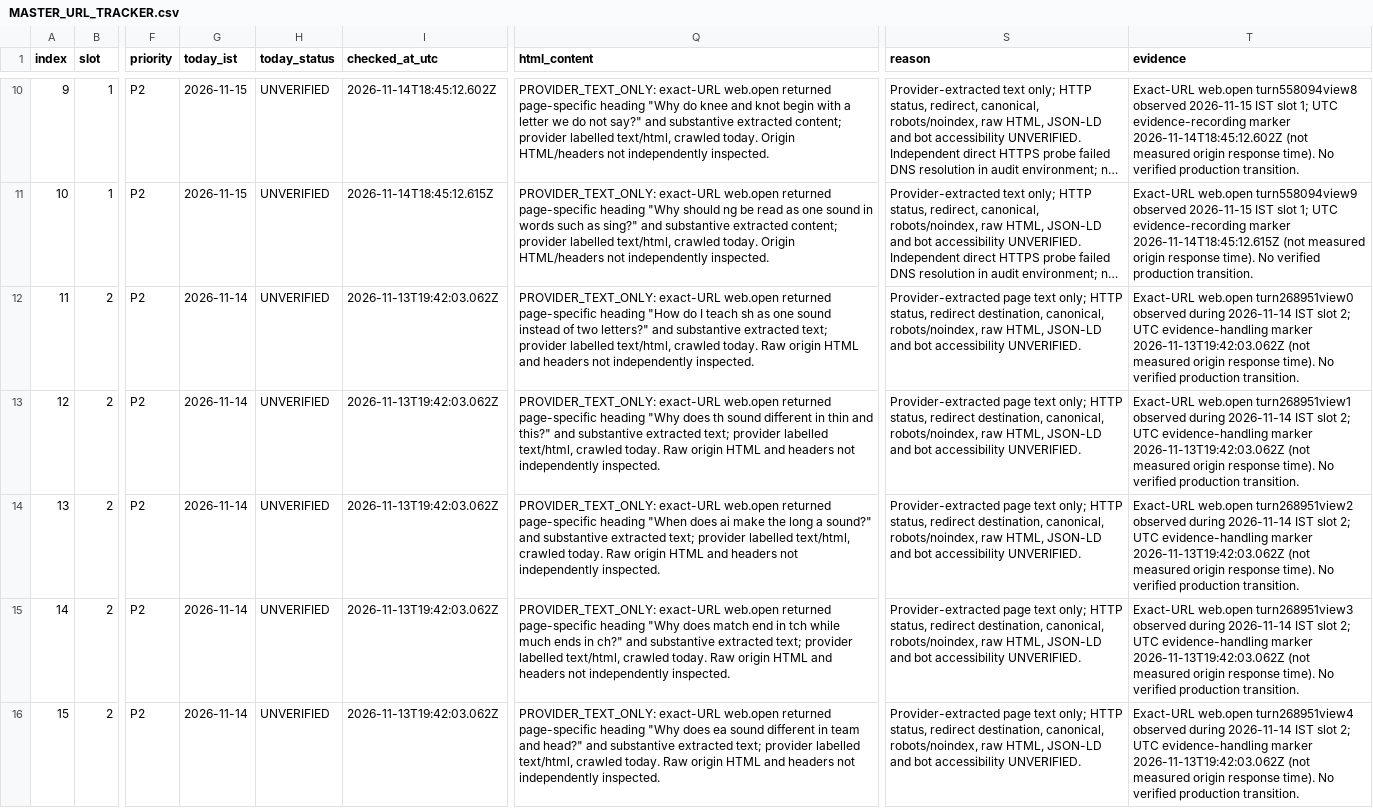
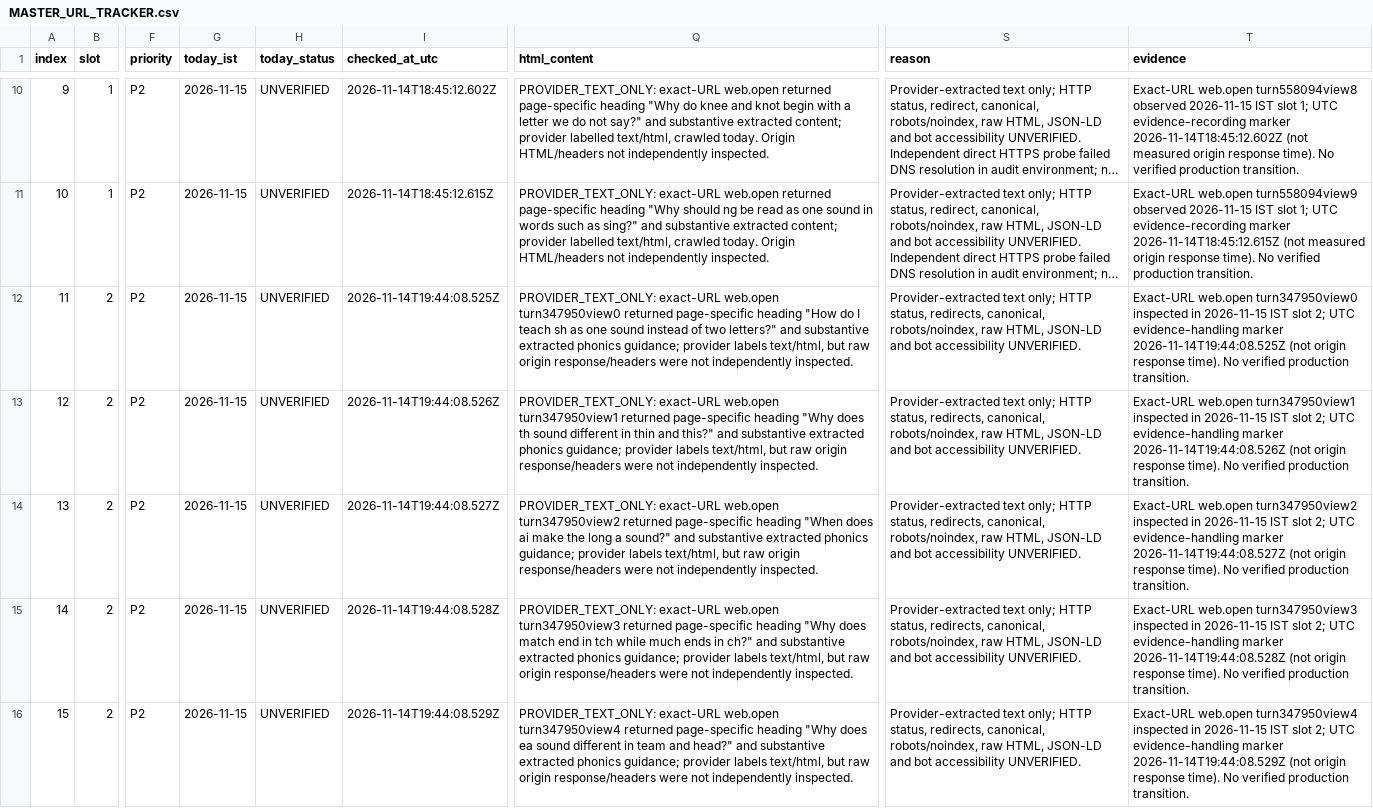
Before and after one commit to tinystepselearning-surya/tinysteps-react-v1, a CSV file: docs/seo/rolling-public-health/MASTER_URL_TRACKER.csv, drawn as a sheet; only a part is shown, gaps mark what is left out; long unchanged cells end in …; the diff covers the shown part only; the diff names each change by its address in the sheet, - before the commit and + after, or states it on an @@ line.

Commit message:
audit: record 15 Nov slot 2 public retrieval evidence

```diff
--- a/docs/seo/rolling-public-health/MASTER_URL_TRACKER.csv
+++ b/docs/seo/rolling-public-health/MASTER_URL_TRACKER.csv
-G12:G16 (today_ist): 2026-11-14
+G12:G16 (today_ist): 2026-11-15
-I12 (checked_at_utc): 2026-11-13T19:42:03.062Z
+I12 (checked_at_utc): 2026-11-14T19:44:08.525Z
-Q12 (html_content): …exact-URL web.open returned page-specific heading "How do I teach sh as one sound instead of two letters?" and substantive extracted text; provider labelled text/html, crawled today. Raw origin HTML and headers not independently…
+Q12 (html_content): …exact-URL web.open turn347950view0 returned page-specific heading "How do I teach sh as one sound instead of two letters?" and substantive extracted phonics guidance; provider labels text/html, but raw origin response/headers were not independently…
-S12:S16 (reason): Provider-extracted page text only; HTTP status, redirect destination, canonical, robots/noindex,…
+S12:S16 (reason): Provider-extracted text only; HTTP status, redirects, canonical, robots/noindex,…
-T12 (evidence): Exact-URL web.open turn268951view0 observed during 2026-11-14 IST slot 2; UTC evidence-handling marker 2026-11-13T19:42:03.062Z (not measured origin response…
+T12 (evidence): Exact-URL web.open turn347950view0 inspected in 2026-11-15 IST slot 2; UTC evidence-handling marker 2026-11-14T19:44:08.525Z (not origin response…
-I13 (checked_at_utc): 2026-11-13T19:42:03.062Z
+I13 (checked_at_utc): 2026-11-14T19:44:08.526Z
-Q13 (html_content): …exact-URL web.open returned page-specific heading "Why does th sound different in thin and this?" and substantive extracted text; provider labelled text/html, crawled today. Raw origin HTML and headers not independently…
+Q13 (html_content): …exact-URL web.open turn347950view1 returned page-specific heading "Why does th sound different in thin and this?" and substantive extracted phonics guidance; provider labels text/html, but raw origin response/headers were not independently…
-T13 (evidence): Exact-URL web.open turn268951view1 observed during 2026-11-14 IST slot 2; UTC evidence-handling marker 2026-11-13T19:42:03.062Z (not measured origin response…
+T13 (evidence): Exact-URL web.open turn347950view1 inspected in 2026-11-15 IST slot 2; UTC evidence-handling marker 2026-11-14T19:44:08.526Z (not origin response…
-I14 (checked_at_utc): 2026-11-13T19:42:03.062Z
+I14 (checked_at_utc): 2026-11-14T19:44:08.527Z
-Q14 (html_content): …exact-URL web.open returned page-specific heading "When does ai make the long a sound?" and substantive extracted text; provider labelled text/html, crawled today. Raw origin HTML and headers not independently…
+Q14 (html_content): …exact-URL web.open turn347950view2 returned page-specific heading "When does ai make the long a sound?" and substantive extracted phonics guidance; provider labels text/html, but raw origin response/headers were not independently…
-T14 (evidence): Exact-URL web.open turn268951view2 observed during 2026-11-14 IST slot 2; UTC evidence-handling marker 2026-11-13T19:42:03.062Z (not measured origin response…
+T14 (evidence): Exact-URL web.open turn347950view2 inspected in 2026-11-15 IST slot 2; UTC evidence-handling marker 2026-11-14T19:44:08.527Z (not origin response…
-I15 (checked_at_utc): 2026-11-13T19:42:03.062Z
+I15 (checked_at_utc): 2026-11-14T19:44:08.528Z
-Q15 (html_content): …exact-URL web.open returned page-specific heading "Why does match end in tch while much ends in ch?" and substantive extracted text; provider labelled text/html, crawled today. Raw origin HTML and headers not independently…
+Q15 (html_content): …exact-URL web.open turn347950view3 returned page-specific heading "Why does match end in tch while much ends in ch?" and substantive extracted phonics guidance; provider labels text/html, but raw origin response/headers were not independently…
-T15 (evidence): Exact-URL web.open turn268951view3 observed during 2026-11-14 IST slot 2; UTC evidence-handling marker 2026-11-13T19:42:03.062Z (not measured origin response…
+T15 (evidence): Exact-URL web.open turn347950view3 inspected in 2026-11-15 IST slot 2; UTC evidence-handling marker 2026-11-14T19:44:08.528Z (not origin response…
-I16 (checked_at_utc): 2026-11-13T19:42:03.062Z
+I16 (checked_at_utc): 2026-11-14T19:44:08.529Z
-Q16 (html_content): …exact-URL web.open returned page-specific heading "Why does ea sound different in team and head?" and substantive extracted text; provider labelled text/html, crawled today. Raw origin HTML and headers not independently…
+Q16 (html_content): …exact-URL web.open turn347950view4 returned page-specific heading "Why does ea sound different in team and head?" and substantive extracted phonics guidance; provider labels text/html, but raw origin response/headers were not independently…
-T16 (evidence): Exact-URL web.open turn268951view4 observed during 2026-11-14 IST slot 2; UTC evidence-handling marker 2026-11-13T19:42:03.062Z (not measured origin response…
+T16 (evidence): Exact-URL web.open turn347950view4 inspected in 2026-11-15 IST slot 2; UTC evidence-handling marker 2026-11-14T19:44:08.529Z (not origin response…
```
Also changed, not shown: 25 edited cells elsewhere in this file.
